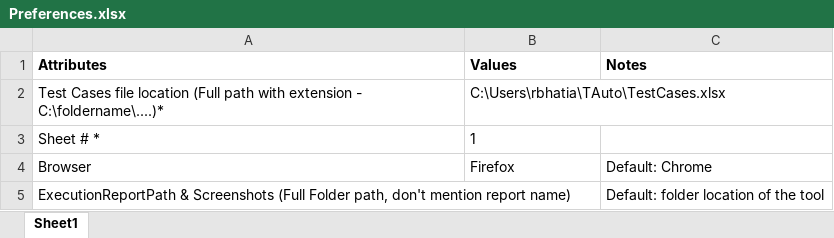
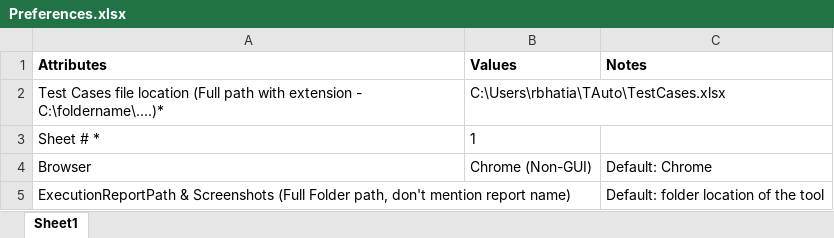
Before and after one commit to rajanbhatia/TAuto_V-0.1, an Excel workbook: Preferences.xlsx, sheet Sheet1, drawn as a sheet; values as stored, in another font and other column widths than the file's, no borders; the diff names each change by its address in the sheet, - before the commit and + after, or states it on an @@ line.

```diff
--- a/Preferences.xlsx (sheet Sheet1)
+++ b/Preferences.xlsx (sheet Sheet1)
-B4 (Values): Firefox
+B4 (Values): Chrome (Non-GUI)
```
Also changed, not shown: 3 other files.
